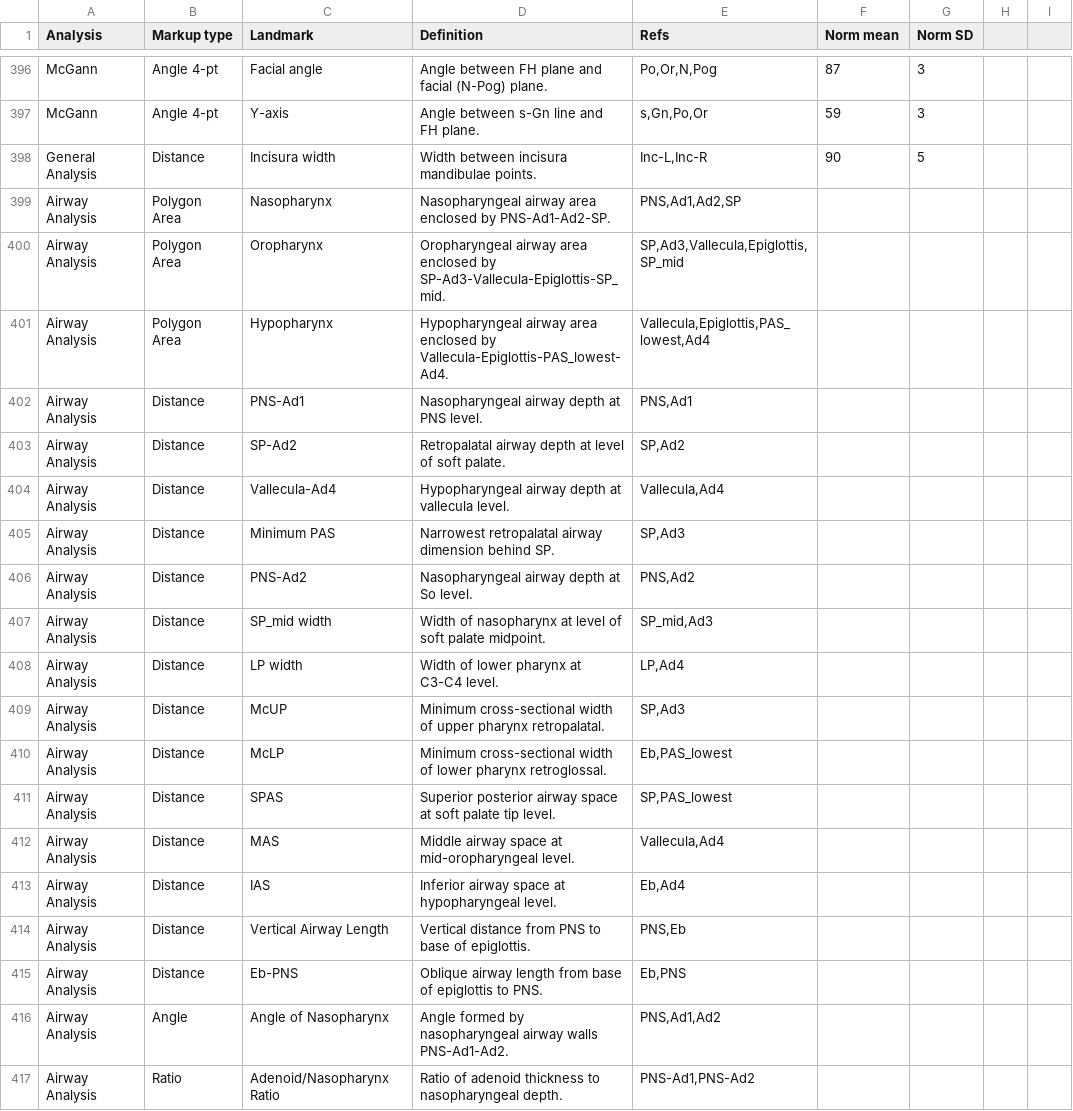
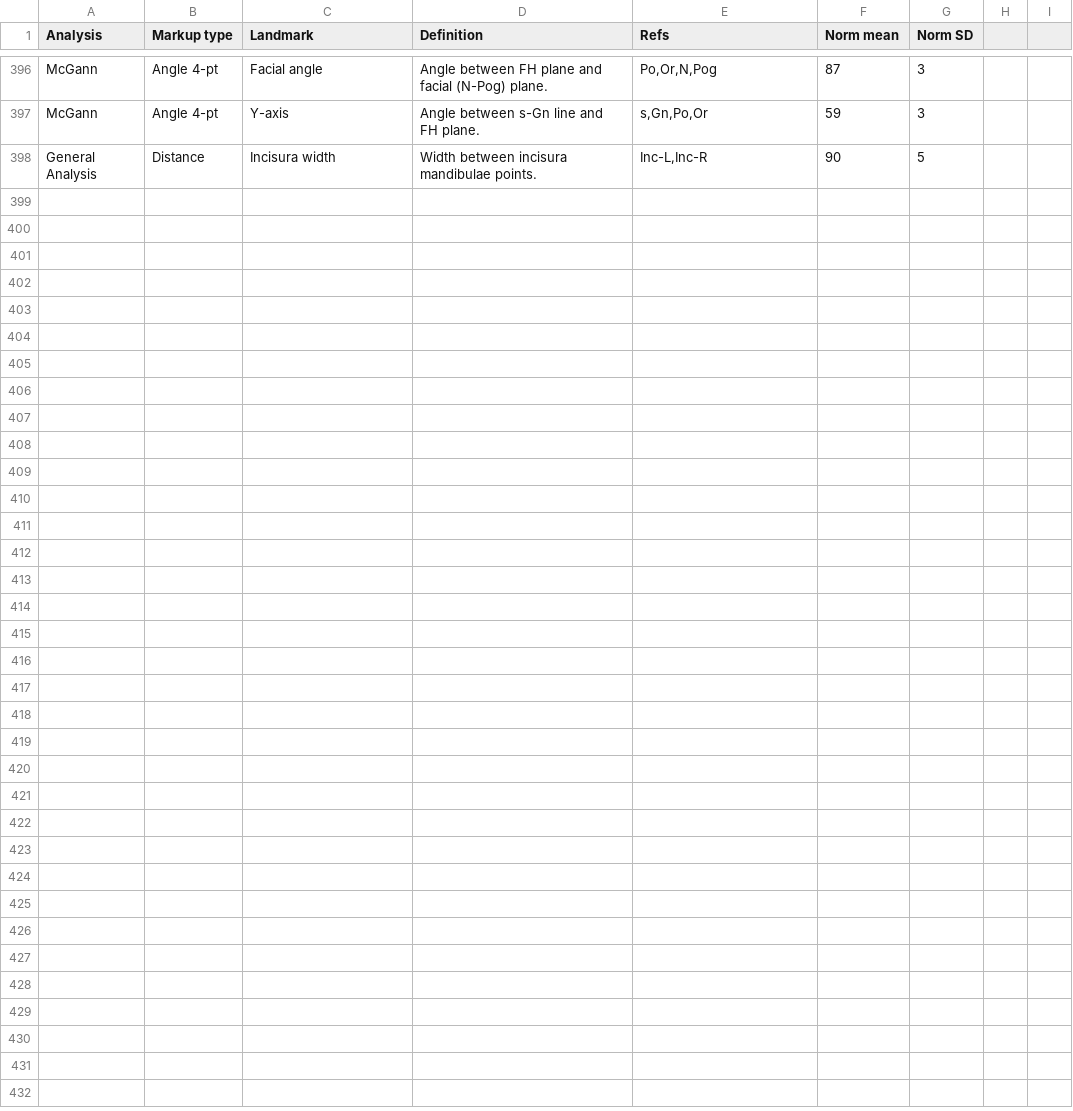
Before and after one commit to Muhammad-Nabeel-Sh/CephalometryStudio, a CSV file: Data/AnalysisMeasurements.csv, drawn as a sheet; only a part is shown, gaps mark what is left out.

```diff
--- a/Data/AnalysisMeasurements.csv
+++ b/Data/AnalysisMeasurements.csv
@@ -398,20 +398 @@ McGann,Angle 4-pt,Y-axis,Angle between s-Gn line and FH plane.,"s,Gn,Po,Or",59,3
 General Analysis,Distance,Incisura width,Width between incisura mandibulae points.,"Inc-L,Inc-R",90,5
-Airway Analysis,Polygon Area,Nasopharynx,Nasopharyngeal airway area enclosed by PNS-Ad1-Ad2-SP.,"PNS,Ad1,Ad2,SP",,
-Airway Analysis,Polygon Area,Oropharynx,Oropharyngeal airway area enclosed by SP-Ad3-Vallecula-Epiglottis-SP_mid.,"SP,Ad3,Vallecula,Epiglottis,SP_mid",,
-Airway Analysis,Polygon Area,Hypopharynx,Hypopharyngeal airway area enclosed by Vallecula-Epiglottis-PAS_lowest-Ad4.,"Vallecula,Epiglottis,PAS_lowest,Ad4",,
-Airway Analysis,Distance,PNS-Ad1,Nasopharyngeal airway depth at PNS level.,"PNS,Ad1",,
-Airway Analysis,Distance,SP-Ad2,Retropalatal airway depth at level of soft palate.,"SP,Ad2",,
-Airway Analysis,Distance,Vallecula-Ad4,Hypopharyngeal airway depth at vallecula level.,"Vallecula,Ad4",,
-Airway Analysis,Distance,Minimum PAS,Narrowest retropalatal airway dimension behind SP.,"SP,Ad3",,
-Airway Analysis,Distance,PNS-Ad2,Nasopharyngeal airway depth at So level.,"PNS,Ad2",,
-Airway Analysis,Distance,SP_mid width,Width of nasopharynx at level of soft palate midpoint.,"SP_mid,Ad3",,
-Airway Analysis,Distance,LP width,Width of lower pharynx at C3-C4 level.,"LP,Ad4",,
-Airway Analysis,Distance,McUP,Minimum cross-sectional width of upper pharynx retropalatal.,"SP,Ad3",,
-Airway Analysis,Distance,McLP,Minimum cross-sectional width of lower pharynx retroglossal.,"Eb,PAS_lowest",,
-Airway Analysis,Distance,SPAS,Superior posterior airway space at soft palate tip level.,"SP,PAS_lowest",,
-Airway Analysis,Distance,MAS,Middle airway space at mid-oropharyngeal level.,"Vallecula,Ad4",,
-Airway Analysis,Distance,IAS,Inferior airway space at hypopharyngeal level.,"Eb,Ad4",,
-Airway Analysis,Distance,Vertical Airway Length,Vertical distance from PNS to base of epiglottis.,"PNS,Eb",,
-Airway Analysis,Distance,Eb-PNS,Oblique airway length from base of epiglottis to PNS.,"Eb,PNS",,
-Airway Analysis,Angle,Angle of Nasopharynx,Angle formed by nasopharyngeal airway walls PNS-Ad1-Ad2.,"PNS,Ad1,Ad2",,
-Airway Analysis,Ratio,Adenoid/Nasopharynx Ratio,Ratio of adenoid thickness to nasopharyngeal depth.,"PNS-Ad1,PNS-Ad2",,
```
Also changed, not shown: Data/Airway.csv, 30 other files.
